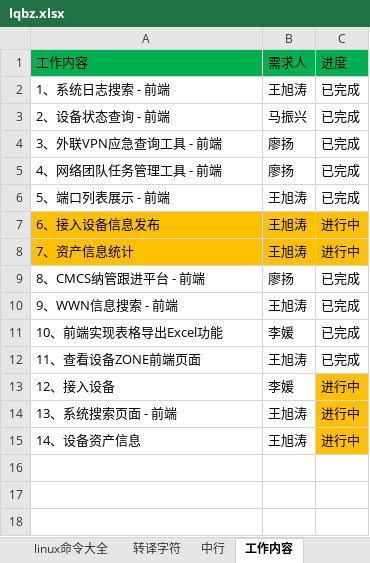
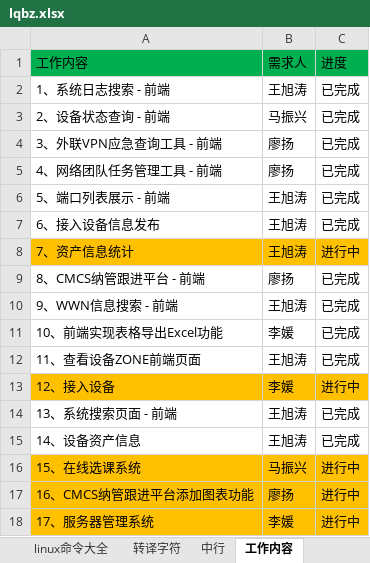
Before and after one commit to wanghaipeng28/htdocs, an Excel workbook: lqbz.xlsx, sheet 工作内容, drawn as a sheet; values as stored, in another font and other column widths than the file's, no borders; the diff names each change by its address in the sheet, - before the commit and + after, or states it on an @@ line.

Commit message:
updata lqbz.xlsx

```diff
--- a/lqbz.xlsx (sheet 工作内容)
+++ b/lqbz.xlsx (sheet 工作内容)
-A7:C7 fill: #FFC000
+A7:C7 fill: none
-C7: 进行中
+C7: 已完成
-A13:B13 fill: none
+A13:B13 fill: #FFC000
-C14:C15: 进行中
+C14:C15: 已完成
-C14:C15 fill: #FFC000
+C14:C15 fill: none
+row 16: 15、在线选课系统 | 马振兴 | 进行中
+row 17: 16、CMCS纳管跟进平台添加图表功能 | 廖扬 | 进行中
+row 18: 17、服务器管理系统 | 李媛 | 进行中
```
Also changed, not shown: sheet 中行.
